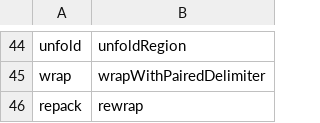
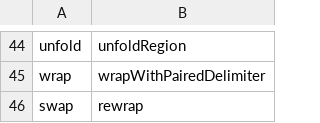
Before and after one commit to AndreasArvidsson/andreas-talon, a CSV file: cursorless-settings/actions.csv, drawn as a sheet; only a part is shown, gaps mark what is left out.

```diff
--- a/cursorless-settings/actions.csv
+++ b/cursorless-settings/actions.csv
@@ -45,2 +45,2 @@ unfold, unfoldRegion
 wrap, wrapWithPairedDelimiter
-repack, rewrap
+swap, rewrap
```
Also changed, not shown: 1 other file.
